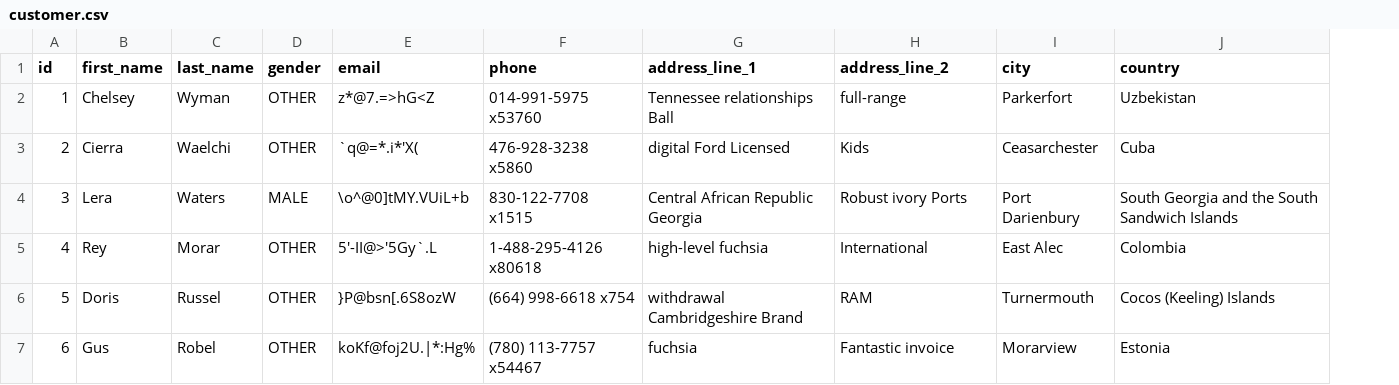
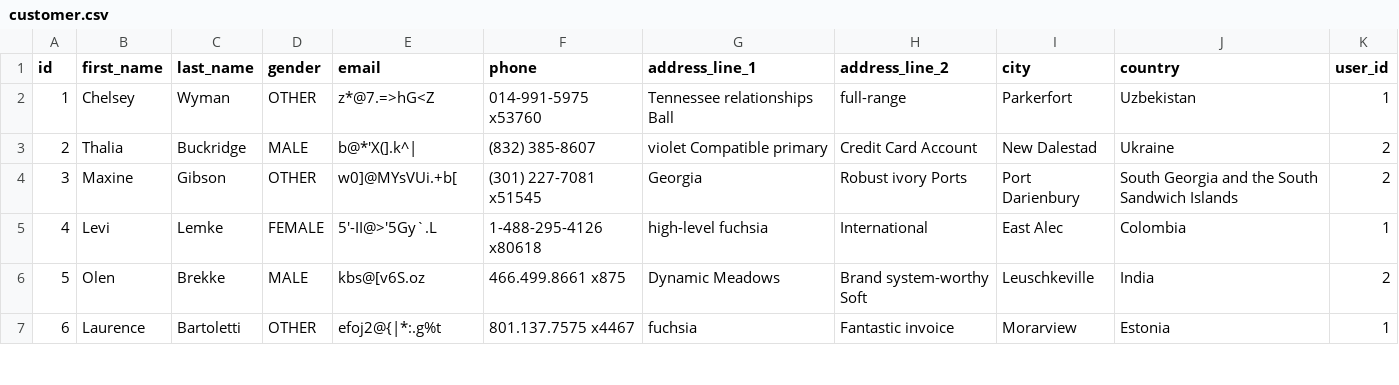
Before and after one commit to oopsaleem/online-store, a CSV file: src/main/resources/config/liquibase/fake-data/customer.csv, drawn as a sheet; only a part is shown; the diff covers the shown part only; the diff names each change by its address in the sheet, - before the commit and + after, or states it on an @@ line.

```diff
--- a/src/main/resources/config/liquibase/fake-data/customer.csv
+++ b/src/main/resources/config/liquibase/fake-data/customer.csv
+column K (user_id), rows 2-7: 1 | 2 | 2 | 1 | 2 | 1
-B3 (first_name): Cierra
+B3 (first_name): Thalia
-C3 (last_name): Waelchi
+C3 (last_name): Buckridge
-D3 (gender): OTHER
+D3 (gender): MALE
-E3 (email): `q@=*.i*'X(
+E3 (email): b@*'X(].k^|
-F3 (phone): 476-928-3238 x5860
+F3 (phone): (832) 385-8607
-G3 (address_line_1): digital Ford Licensed
+G3 (address_line_1): violet Compatible primary
-H3 (address_line_2): Kids
+H3 (address_line_2): Credit Card Account
-I3 (city): Ceasarchester
+I3 (city): New Dalestad
-J3 (country): Cuba
+J3 (country): Ukraine
-B4 (first_name): Lera
+B4 (first_name): Maxine
-C4 (last_name): Waters
+C4 (last_name): Gibson
-D4 (gender): MALE
+D4 (gender): OTHER
-E4 (email): \o^@0]tMY.VUiL+b
+E4 (email): w0]@MYsVUi.+b[
-F4 (phone): 830-122-7708 x1515
+F4 (phone): (301) 227-7081 x51545
-G4 (address_line_1): Central African Republic Georgia
+G4 (address_line_1): Georgia
-B5 (first_name): Rey
+B5 (first_name): Levi
-C5 (last_name): Morar
+C5 (last_name): Lemke
-D5 (gender): OTHER
+D5 (gender): FEMALE
-B6 (first_name): Doris
+B6 (first_name): Olen
-C6 (last_name): Russel
+C6 (last_name): Brekke
-D6 (gender): OTHER
+D6 (gender): MALE
-E6 (email): }P@bsn[.6S8ozW
+E6 (email): kbs@[v6S.oz
-F6 (phone): (664) 998-6618 x754
+F6 (phone): 466.499.8661 x875
-G6 (address_line_1): withdrawal Cambridgeshire Brand
+G6 (address_line_1): Dynamic Meadows
-H6 (address_line_2): RAM
+H6 (address_line_2): Brand system-worthy Soft
-I6 (city): Turnermouth
+I6 (city): Leuschkeville
-J6 (country): Cocos (Keeling) Islands
+J6 (country): India
-B7 (first_name): Gus
+B7 (first_name): Laurence
-C7 (last_name): Robel
+C7 (last_name): Bartoletti
-E7 (email): koKf@foj2U.|*:Hg%
+E7 (email): efoj2@{|*:.g%t
-F7 (phone): (780) 113-7757 x54467
+F7 (phone): 801.137.7575 x4467
```
Also changed, not shown: 29 edited cells elsewhere in this file, src/main/resources/config/liquibase/fake-data/invoice.csv, src/main/resources/config/liquibase/fake-data/order_item.csv, 37 other files.
